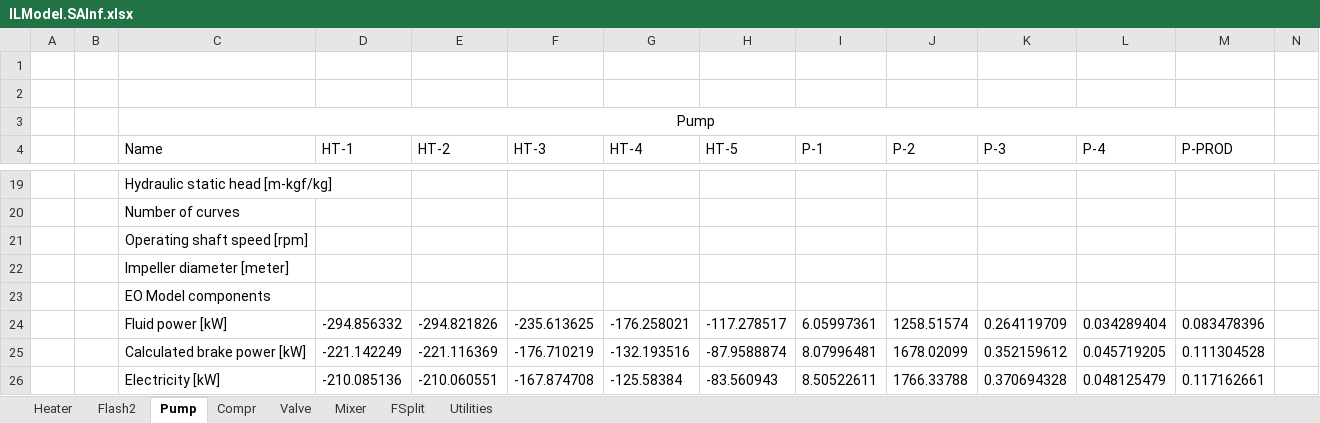
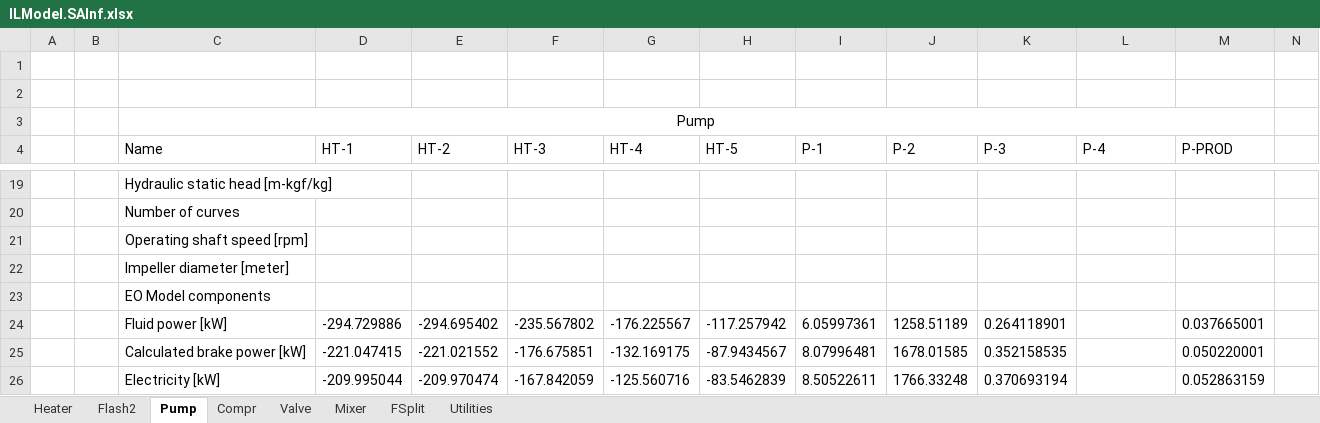
Before and after one commit to abjean-ISU/BulkGastoAtomizedLiquidForDAC_2026, an Excel workbook: IL_Aspen/IL_MCDAInformedModel/ILModel.SAInf.xlsx, sheet Pump, drawn as a sheet; only a part is shown, gaps mark what is left out; values as stored, in another font and other column widths than the file's, no borders; the diff covers the shown part only; the diff names each change by its address in the sheet, - before the commit and + after, or states it on an @@ line.

```diff
--- a/IL_Aspen/IL_MCDAInformedModel/ILModel.SAInf.xlsx (sheet Pump)
+++ b/IL_Aspen/IL_MCDAInformedModel/ILModel.SAInf.xlsx (sheet Pump)
-D24 (HT-1): -294.856332
+D24 (HT-1): -294.729886
-E24 (HT-2): -294.821826
+E24 (HT-2): -294.695402
-F24 (HT-3): -235.613625
+F24 (HT-3): -235.567802
-G24 (HT-4): -176.258021
+G24 (HT-4): -176.225567
-H24 (HT-5): -117.278517
+H24 (HT-5): -117.257942
-J24 (P-2): 1258.51574
+J24 (P-2): 1258.51189
-K24 (P-3): 0.264119709
+K24 (P-3): 0.264118901
-L24 (P-4): 0.034289404
+L24 (P-4): (empty)
-M24 (P-PROD): 0.083478396
+M24 (P-PROD): 0.037665001
-D25 (HT-1): -221.142249
+D25 (HT-1): -221.047415
-E25 (HT-2): -221.116369
+E25 (HT-2): -221.021552
-F25 (HT-3): -176.710219
+F25 (HT-3): -176.675851
-G25 (HT-4): -132.193516
+G25 (HT-4): -132.169175
-H25 (HT-5): -87.9588874
+H25 (HT-5): -87.9434567
-J25 (P-2): 1678.02099
+J25 (P-2): 1678.01585
-K25 (P-3): 0.352159612
+K25 (P-3): 0.352158535
-L25 (P-4): 0.045719205
+L25 (P-4): (empty)
-M25 (P-PROD): 0.111304528
+M25 (P-PROD): 0.050220001
-D26 (HT-1): -210.085136
+D26 (HT-1): -209.995044
-E26 (HT-2): -210.060551
+E26 (HT-2): -209.970474
-F26 (HT-3): -167.874708
+F26 (HT-3): -167.842059
-G26 (HT-4): -125.58384
+G26 (HT-4): -125.560716
-H26 (HT-5): -83.560943
+H26 (HT-5): -83.5462839
-J26 (P-2): 1766.33788
+J26 (P-2): 1766.33248
-K26 (P-3): 0.370694328
+K26 (P-3): 0.370693194
-L26 (P-4): 0.048125479
+L26 (P-4): (empty)
-M26 (P-PROD): 0.117162661
+M26 (P-PROD): 0.052863159
```
Also changed, not shown: 74 edited cells elsewhere in this sheet, sheet Compr, sheet Heater, sheet Flash2, sheet Utilities, sheet Mixer, sheet Valve, 1 more sheet, formulas that keep their value, IL_Aspen/IL_MCDAInformedModel/ILStreams.SAInf.xlsx, IL_Aspen/IL_MCDAInformedModel/TEA SAs/ILModel.HighAbsEff.xlsx, 7 other files.
